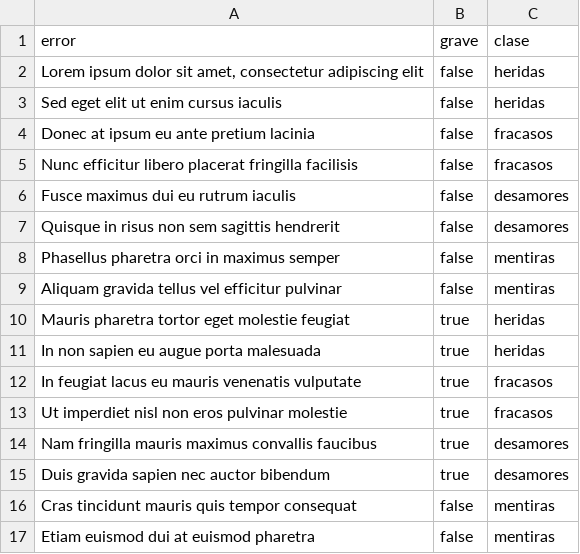
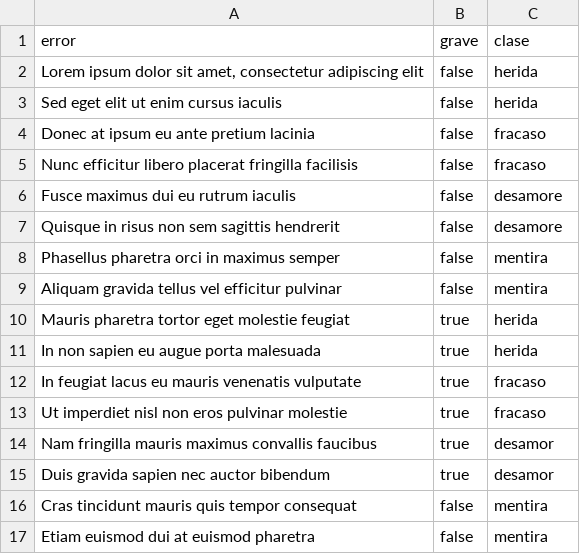
Before and after one commit to profesorfaco/multimedia2_5, a CSV file: data/volver_a_comenzar.csv, drawn as a sheet.

Commit message:
Update volver_a_comenzar.csv

```diff
--- a/data/volver_a_comenzar.csv
+++ b/data/volver_a_comenzar.csv
@@ -1,17 +1,17 @@
 error,grave,clase
-"Lorem ipsum dolor sit amet, consectetur adipiscing elit",false,heridas
-"Sed eget elit ut enim cursus iaculis",false,heridas
-"Donec at ipsum eu ante pretium lacinia",false,fracasos
-"Nunc efficitur libero placerat fringilla facilisis",false,fracasos
-"Fusce maximus dui eu rutrum iaculis",false,desamores
-"Quisque in risus non sem sagittis hendrerit",false,desamores
-"Phasellus pharetra orci in maximus semper",false,mentiras
-"Aliquam gravida tellus vel efficitur pulvinar",false,mentiras
-"Mauris pharetra tortor eget molestie feugiat",true,heridas
-"In non sapien eu augue porta malesuada",true,heridas
-"In feugiat lacus eu mauris venenatis vulputate",true,fracasos
-"Ut imperdiet nisl non eros pulvinar molestie",true,fracasos
-"Nam fringilla mauris maximus convallis faucibus",true,desamores
-"Duis gravida sapien nec auctor bibendum",true,desamores
-"Cras tincidunt mauris quis tempor consequat",false,mentiras
-"Etiam euismod dui at euismod pharetra",false,mentiras
+"Lorem ipsum dolor sit amet, consectetur adipiscing elit",false,herida
+"Sed eget elit ut enim cursus iaculis",false,herida
+"Donec at ipsum eu ante pretium lacinia",false,fracaso
+"Nunc efficitur libero placerat fringilla facilisis",false,fracaso
+"Fusce maximus dui eu rutrum iaculis",false,desamore
+"Quisque in risus non sem sagittis hendrerit",false,desamore
+"Phasellus pharetra orci in maximus semper",false,mentira
+"Aliquam gravida tellus vel efficitur pulvinar",false,mentira
+"Mauris pharetra tortor eget molestie feugiat",true,herida
+"In non sapien eu augue porta malesuada",true,herida
+"In feugiat lacus eu mauris venenatis vulputate",true,fracaso
+"Ut imperdiet nisl non eros pulvinar molestie",true,fracaso
+"Nam fringilla mauris maximus convallis faucibus",true,desamor
+"Duis gravida sapien nec auctor bibendum",true,desamor
+"Cras tincidunt mauris quis tempor consequat",false,mentira
+"Etiam euismod dui at euismod pharetra",false,mentira
```
